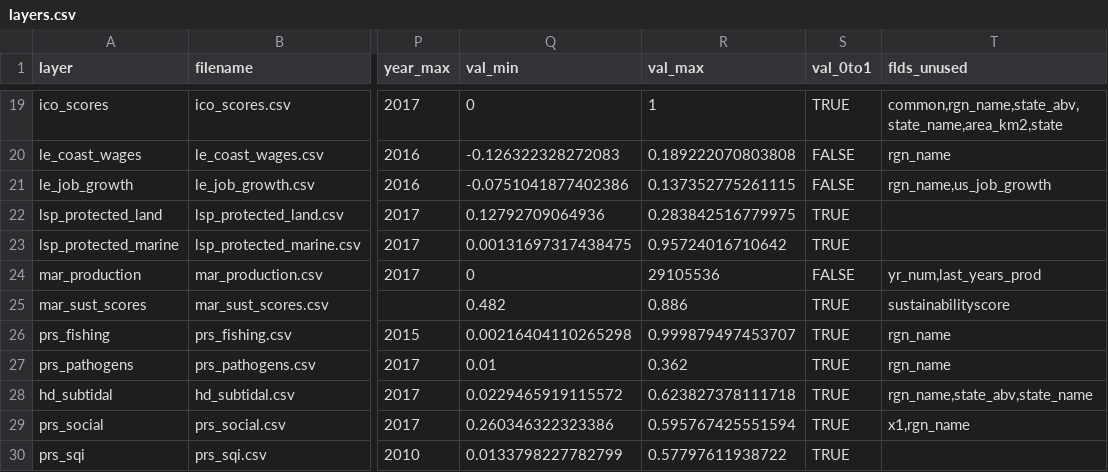
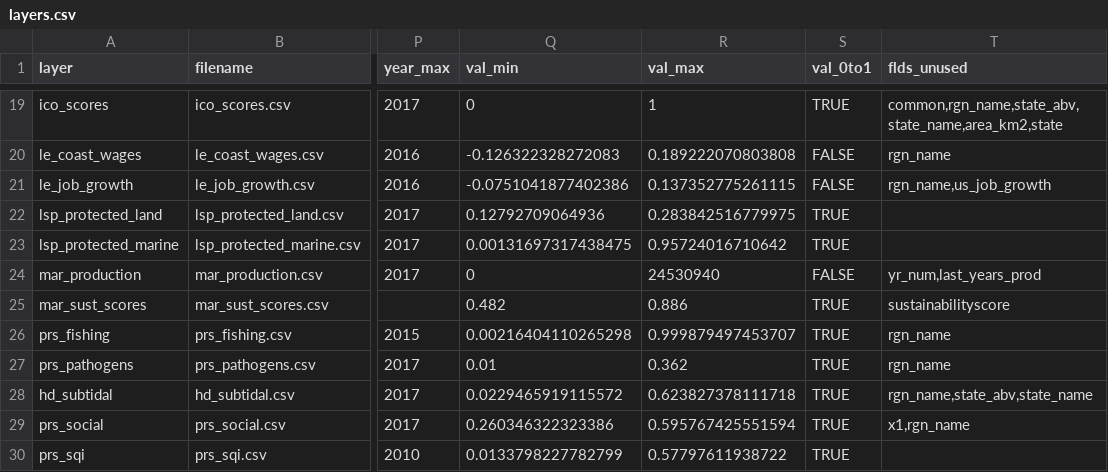
Before and after one commit to OHI-Northeast/ne-scores, a CSV file: region/layers.csv, drawn as a sheet; only a part is shown, gaps mark what is left out; the diff names each change by its address in the sheet, - before the commit and + after, or states it on an @@ line.

```diff
--- a/region/layers.csv
+++ b/region/layers.csv
-R24 (val_max): 29105536
+R24 (val_max): 24530940
```
Also changed, not shown: region/layers/mar_production.csv, region/scores.csv, 6 other files.
